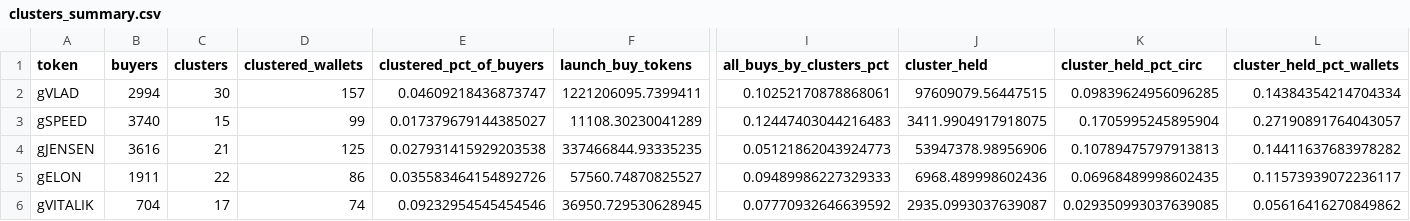
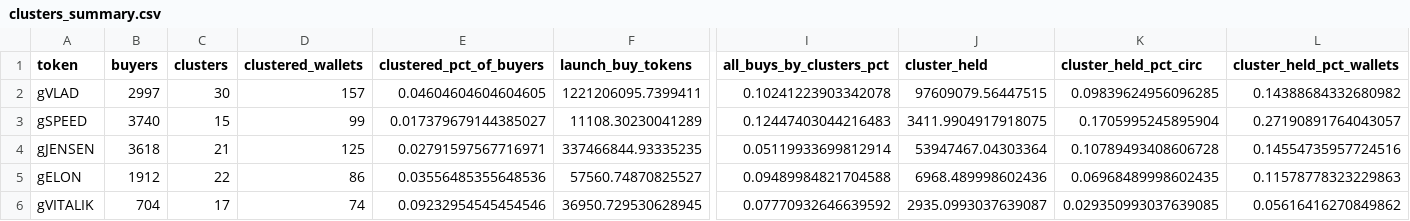
Before and after one commit to ozzyxbt/grail-analytics, a CSV file: out/clusters_summary.csv, drawn as a sheet; only a part is shown, gaps mark what is left out; the diff names each change by its address in the sheet, - before the commit and + after, or states it on an @@ line.

```diff
--- a/out/clusters_summary.csv
+++ b/out/clusters_summary.csv
-B2 (buyers): 2994
+B2 (buyers): 2997
-E2 (clustered_pct_of_buyers): 0.04609218436873747
+E2 (clustered_pct_of_buyers): 0.04604604604604605
-I2 (all_buys_by_clusters_pct): 0.10252170878868061
+I2 (all_buys_by_clusters_pct): 0.10241223903342078
-L2 (cluster_held_pct_wallets): 0.14384354214704334
+L2 (cluster_held_pct_wallets): 0.14388684332680982
-B4 (buyers): 3616
+B4 (buyers): 3618
-E4 (clustered_pct_of_buyers): 0.027931415929203538
+E4 (clustered_pct_of_buyers): 0.02791597567716971
-I4 (all_buys_by_clusters_pct): 0.05121862043924773
+I4 (all_buys_by_clusters_pct): 0.05119933699812914
-J4 (cluster_held): 53947378.98956906
+J4 (cluster_held): 53947467.04303364
-K4 (cluster_held_pct_circ): 0.10789475797913813
+K4 (cluster_held_pct_circ): 0.10789493408606728
-L4 (cluster_held_pct_wallets): 0.14411637683978282
+L4 (cluster_held_pct_wallets): 0.14554735957724516
-B5 (buyers): 1911
+B5 (buyers): 1912
-E5 (clustered_pct_of_buyers): 0.035583464154892726
+E5 (clustered_pct_of_buyers): 0.03556485355648536
-I5 (all_buys_by_clusters_pct): 0.09489986227329333
+I5 (all_buys_by_clusters_pct): 0.09489984821704588
-L5 (cluster_held_pct_wallets): 0.11573939072236117
+L5 (cluster_held_pct_wallets): 0.11578778323229863
```
Also changed, not shown: out/day_of_week.csv, out/grailist.csv, 16 other files.
